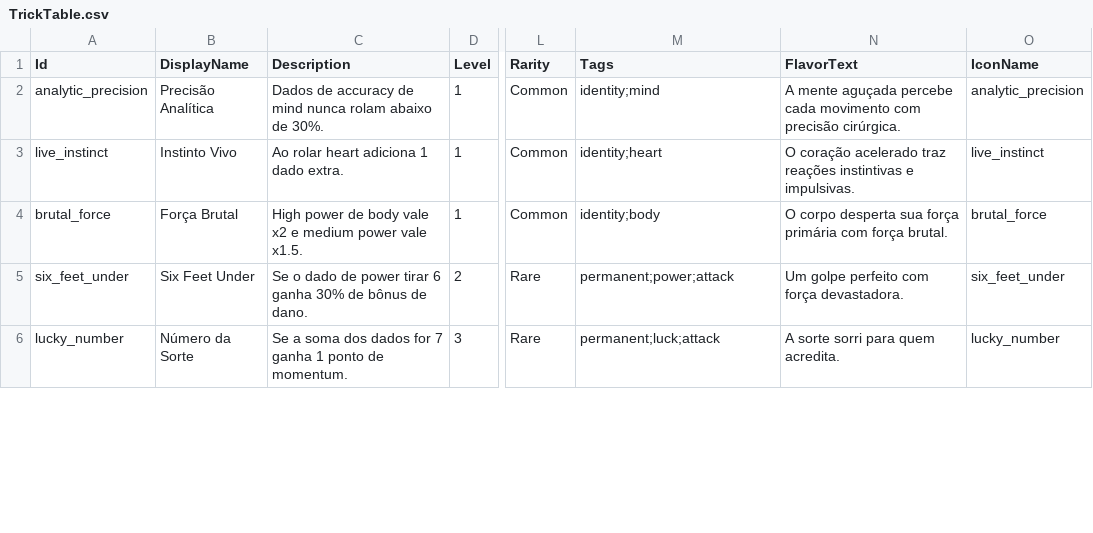
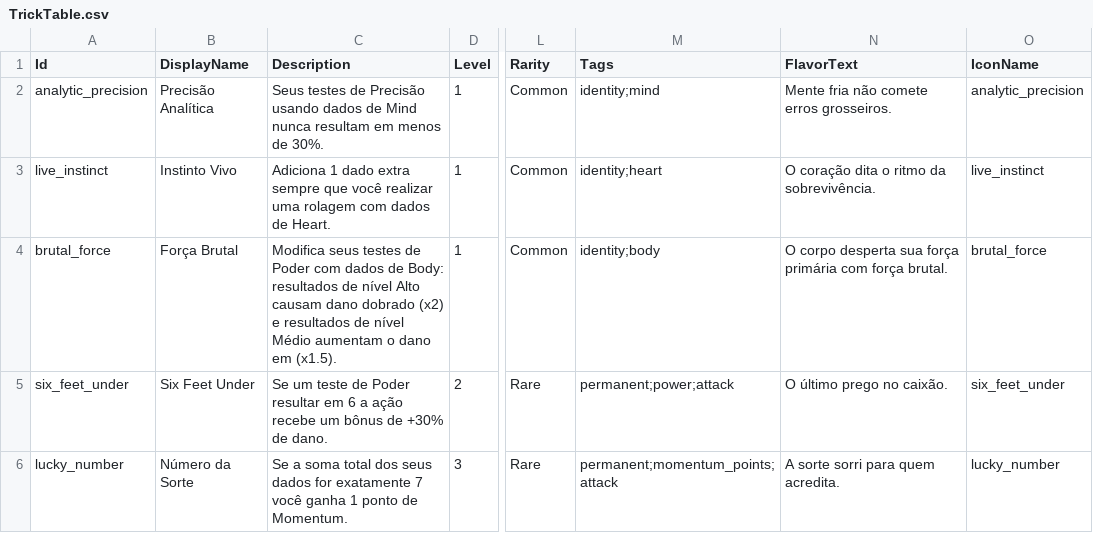
Before and after one commit to lipeflorentino/horror-night, a CSV file: Resources/Data/TrickTable.csv, drawn as a sheet; only a part is shown, gaps mark what is left out; the diff covers the shown part only; the diff names each change by its address in the sheet, - before the commit and + after, or states it on an @@ line.

```diff
--- a/Resources/Data/TrickTable.csv
+++ b/Resources/Data/TrickTable.csv
-C2 (Description): Dados de accuracy de mind nunca rolam abaixo de 30%.
+C2 (Description): Seus testes de Precisão usando dados de Mind nunca resultam em menos de 30%.
-N2 (FlavorText): A mente aguçada percebe cada movimento com precisão cirúrgica.
+N2 (FlavorText): Mente fria não comete erros grosseiros.
-C3 (Description): Ao rolar heart adiciona 1 dado extra.
+C3 (Description): Adiciona 1 dado extra sempre que você realizar uma rolagem com dados de Heart.
-N3 (FlavorText): O coração acelerado traz reações instintivas e impulsivas.
+N3 (FlavorText): O coração dita o ritmo da sobrevivência.
-C4 (Description): High power de body vale x2 e medium power vale x1.5.
+C4 (Description): Modifica seus testes de Poder com dados de Body: resultados de nível Alto causam dano dobrado (x2) e resultados de nível Médio aumentam o dano em (x1.5).
-C5 (Description): Se o dado de power tirar 6 ganha 30% de bônus de dano.
+C5 (Description): Se um teste de Poder resultar em 6 a ação recebe um bônus de +30% de dano.
-N5 (FlavorText): Um golpe perfeito com força devastadora.
+N5 (FlavorText): O último prego no caixão.
-C6 (Description): …a soma dos dados for 7 ganha 1 ponto de momentum.
+C6 (Description): …a soma total dos seus dados for exatamente 7 você ganha 1 ponto de Momentum.
-M6 (Tags): permanent;luck;attack
+M6 (Tags): permanent;momentum_points;attack
```
Also changed, not shown: 4 added rows and 3 edited cells elsewhere in this file, Resources/Data/PerkTable.csv, 3 other files.
